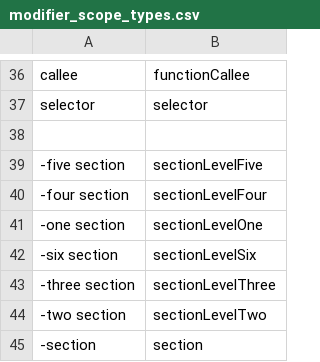
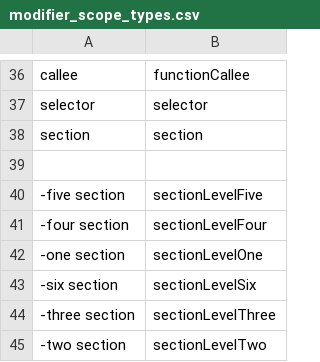
Before and after one commit to AndreasArvidsson/andreas-talon, a CSV file: cursorless-settings/modifier_scope_types.csv, drawn as a sheet; only a part is shown, gaps mark what is left out.

```diff
--- a/cursorless-settings/modifier_scope_types.csv
+++ b/cursorless-settings/modifier_scope_types.csv
@@ -37,2 +37,3 @@ callee, functionCallee
 selector, selector
+section, section
 
@@ -44,2 +45 @@ selector, selector
 -two section, sectionLevelTwo
--section, section
```
Also changed, not shown: 1 other file.
